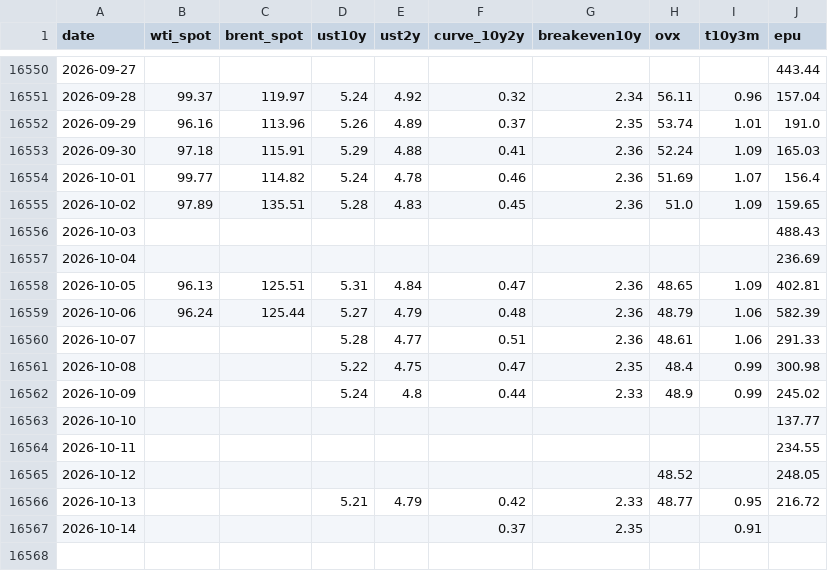
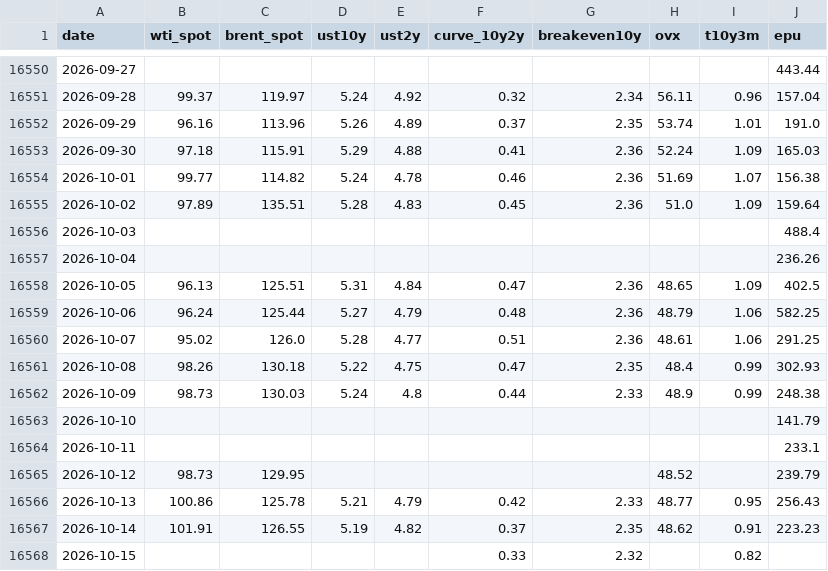
Before and after one commit to YYYJAA/OilForecastQF, a CSV file: Data/raw/fred_daily.csv, drawn as a sheet; only a part is shown, gaps mark what is left out.

```diff
--- a/Data/raw/fred_daily.csv
+++ b/Data/raw/fred_daily.csv
@@ -16553,15 +16553,16 @@ date,wti_spot,brent_spot,ust10y,ust2y,curve_10y2y,breakeven10y,ovx,t10y3m,epu
 2026-09-30,97.18,115.91,5.29,4.88,0.41,2.36,52.24,1.09,165.03
-2026-10-01,99.77,114.82,5.24,4.78,0.46,2.36,51.69,1.07,156.4
-2026-10-02,97.89,135.51,5.28,4.83,0.45,2.36,51.0,1.09,159.65
-2026-10-03,,,,,,,,,488.43
-2026-10-04,,,,,,,,,236.69
-2026-10-05,96.13,125.51,5.31,4.84,0.47,2.36,48.65,1.09,402.81
-2026-10-06,96.24,125.44,5.27,4.79,0.48,2.36,48.79,1.06,582.39
-2026-10-07,,,5.28,4.77,0.51,2.36,48.61,1.06,291.33
-2026-10-08,,,5.22,4.75,0.47,2.35,48.4,0.99,300.98
-2026-10-09,,,5.24,4.8,0.44,2.33,48.9,0.99,245.02
-2026-10-10,,,,,,,,,137.77
-2026-10-11,,,,,,,,,234.55
-2026-10-12,,,,,,,48.52,,248.05
-2026-10-13,,,5.21,4.79,0.42,2.33,48.77,0.95,216.72
-2026-10-14,,,,,0.37,2.35,,0.91,
+2026-10-01,99.77,114.82,5.24,4.78,0.46,2.36,51.69,1.07,156.38
+2026-10-02,97.89,135.51,5.28,4.83,0.45,2.36,51.0,1.09,159.64
+2026-10-03,,,,,,,,,488.4
+2026-10-04,,,,,,,,,236.26
+2026-10-05,96.13,125.51,5.31,4.84,0.47,2.36,48.65,1.09,402.5
+2026-10-06,96.24,125.44,5.27,4.79,0.48,2.36,48.79,1.06,582.25
+2026-10-07,95.02,126.0,5.28,4.77,0.51,2.36,48.61,1.06,291.25
+2026-10-08,98.26,130.18,5.22,4.75,0.47,2.35,48.4,0.99,302.93
+2026-10-09,98.73,130.03,5.24,4.8,0.44,2.33,48.9,0.99,248.38
+2026-10-10,,,,,,,,,141.79
+2026-10-11,,,,,,,,,233.1
+2026-10-12,98.73,129.95,,,,,48.52,,239.79
+2026-10-13,100.86,125.78,5.21,4.79,0.42,2.33,48.77,0.95,256.43
+2026-10-14,101.91,126.55,5.19,4.82,0.37,2.35,48.62,0.91,223.23
+2026-10-15,,,,,0.33,2.32,,0.82,
```
Also changed, not shown: Data/raw/weekly_raw.csv, Data/raw/yahoo_extra_daily.csv, 3 other files.
